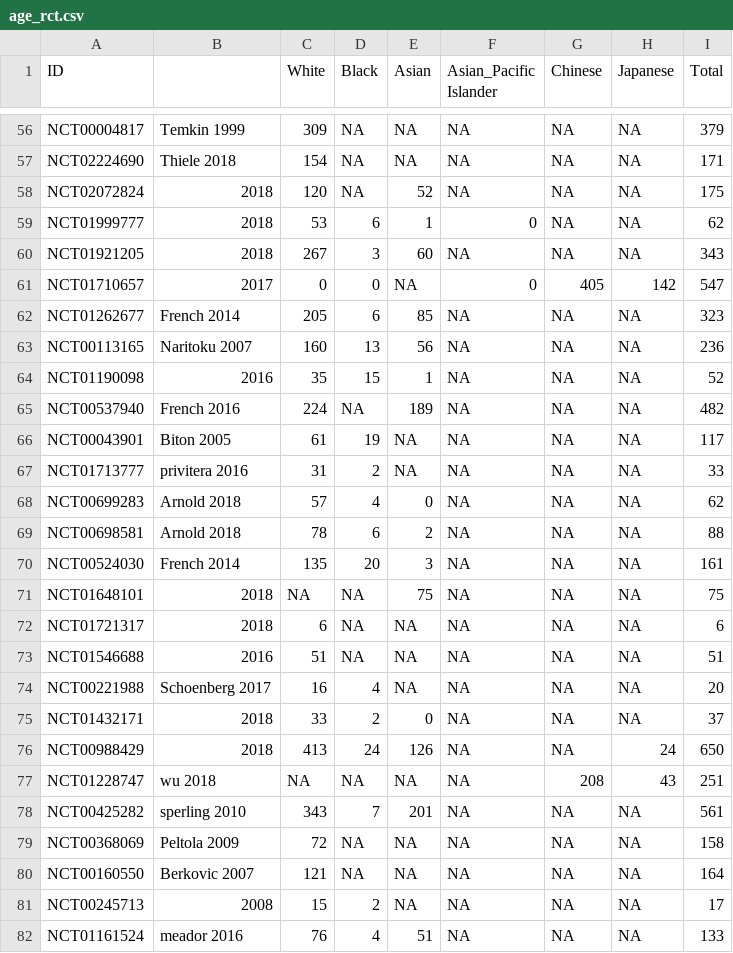
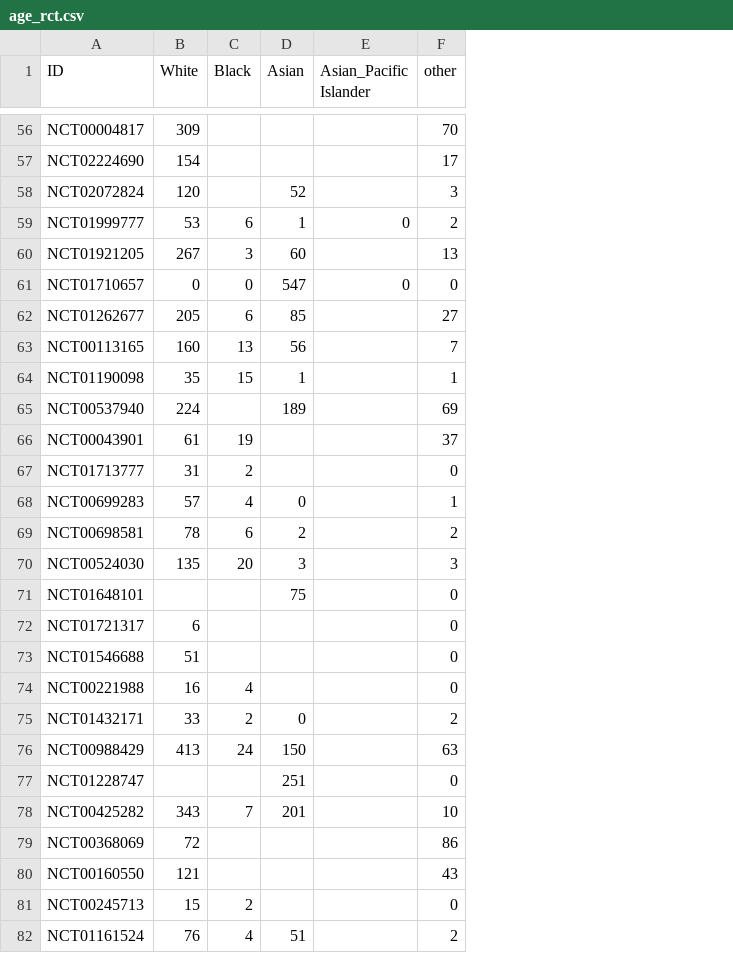
Before and after one commit to aliimakka/bmi706, a CSV file: age_rct.csv, drawn as a sheet; only a part is shown, gaps mark what is left out; removed rows and columns are numbered as before the commit, all else as after; the diff covers the shown part only; the diff names each change by its address in the sheet, - before the commit and + after, or states it on an @@ line.

```diff
--- a/age_rct.csv
+++ b/age_rct.csv
-column B, rows 56-82: Temkin 1999 | Thiele 2018 | 2018 | 2018 | 2018 | 2017 | French 2014 | Naritoku 2007 | 2016 | French 2016 | Biton 2005 | privitera 2016 | Arnold 2018 | Arnold 2018 | French 2014 | 2018 | 2018 | 2016 | Schoenberg 2017 | 2018 | 2018 | wu 2018 | sperling 2010 | Peltola 2009 | Berkovic 2007 | 2008 | meador 2016
-column G (Chinese), rows 56-82: NA | NA | NA | NA | NA | 405 | NA | NA | NA | NA | NA | NA | NA | NA | NA | NA | NA | NA | NA | NA | NA | 208 | NA | NA | NA | NA | NA
-column H (Japanese), rows 56-82: NA | NA | NA | NA | NA | 142 | NA | NA | NA | NA | NA | NA | NA | NA | NA | NA | NA | NA | NA | NA | 24 | 43 | NA | NA | NA | NA | NA
-column I (Total), rows 56-82: 379 | 171 | 175 | 62 | 343 | 547 | 323 | 236 | 52 | 482 | 117 | 33 | 62 | 88 | 161 | 75 | 6 | 51 | 20 | 37 | 650 | 251 | 561 | 158 | 164 | 17 | 133
+column F (other), rows 56-82: 70 | 17 | 3 | 2 | 13 | 0 | 27 | 7 | 1 | 69 | 37 | 0 | 1 | 2 | 3 | 0 | 0 | 0 | 0 | 2 | 63 | 0 | 10 | 86 | 43 | 0 | 2
-C56:C58 (Black): NA
+C56:C58 (Black): (empty)
-D56:D57 (Asian): NA
+D56:D57 (Asian): (empty)
-E56:E58 (Asian_Pacific Islander): NA
+E56:E58 (Asian_Pacific Islander): (empty)
-E60 (Asian_Pacific Islander): NA
+E60 (Asian_Pacific Islander): (empty)
-D61 (Asian): NA
+D61 (Asian): 547
-E62:E82 (Asian_Pacific Islander): NA
+E62:E82 (Asian_Pacific Islander): (empty)
-C65 (Black): NA
+C65 (Black): (empty)
-D66:D67 (Asian): NA
+D66:D67 (Asian): (empty)
-B71 (White): NA
+B71 (White): (empty)
-C71:C73 (Black): NA
+C71:C73 (Black): (empty)
-D72:D74 (Asian): NA
+D72:D74 (Asian): (empty)
-D76 (Asian): 126
+D76 (Asian): 150
-B77 (White): NA
+B77 (White): (empty)
-C77 (Black): NA
+C77 (Black): (empty)
-D77 (Asian): NA
+D77 (Asian): 251
-C79:C80 (Black): NA
+C79:C80 (Black): (empty)
-D79:D81 (Asian): NA
+D79:D81 (Asian): (empty)
```
Also changed, not shown: 95 edited cells elsewhere in this file, age_ol.csv, 2 other files.
